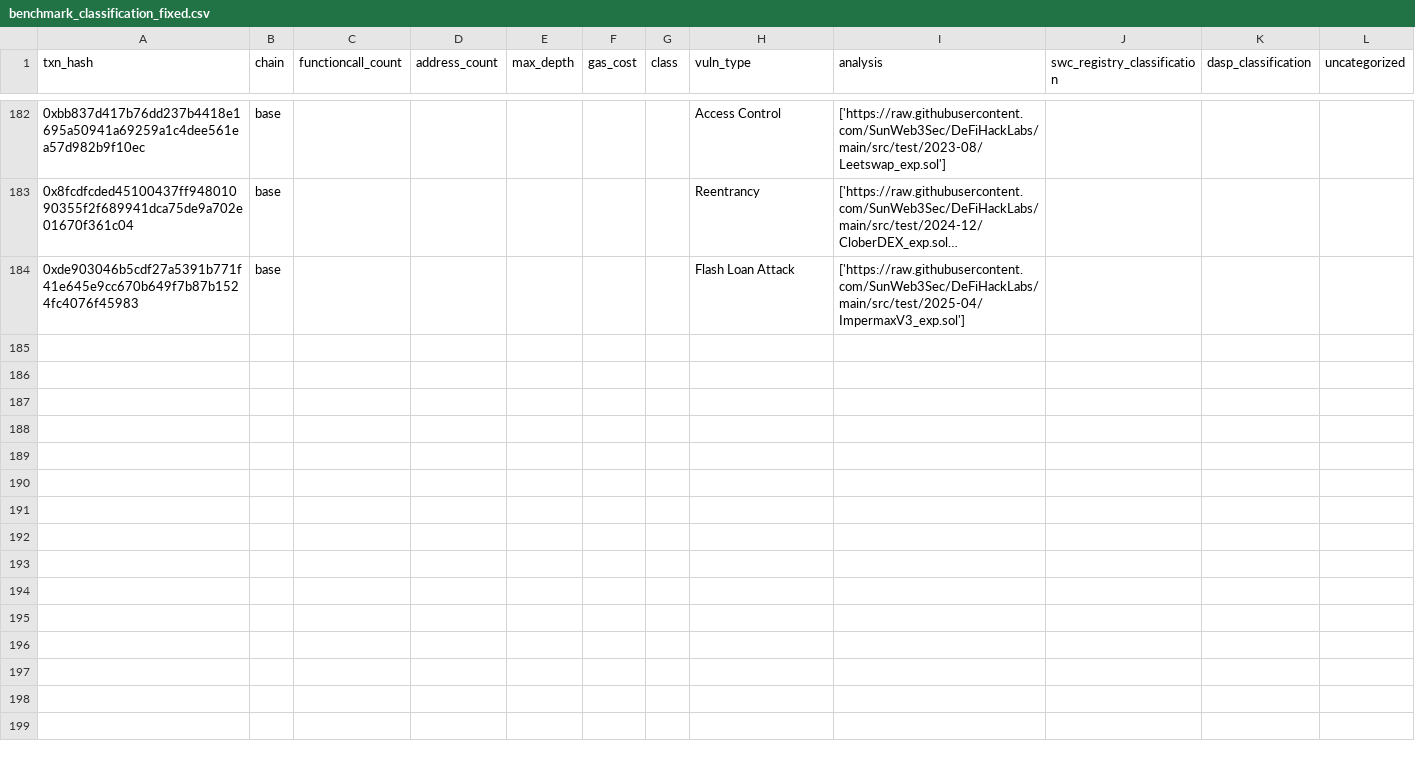
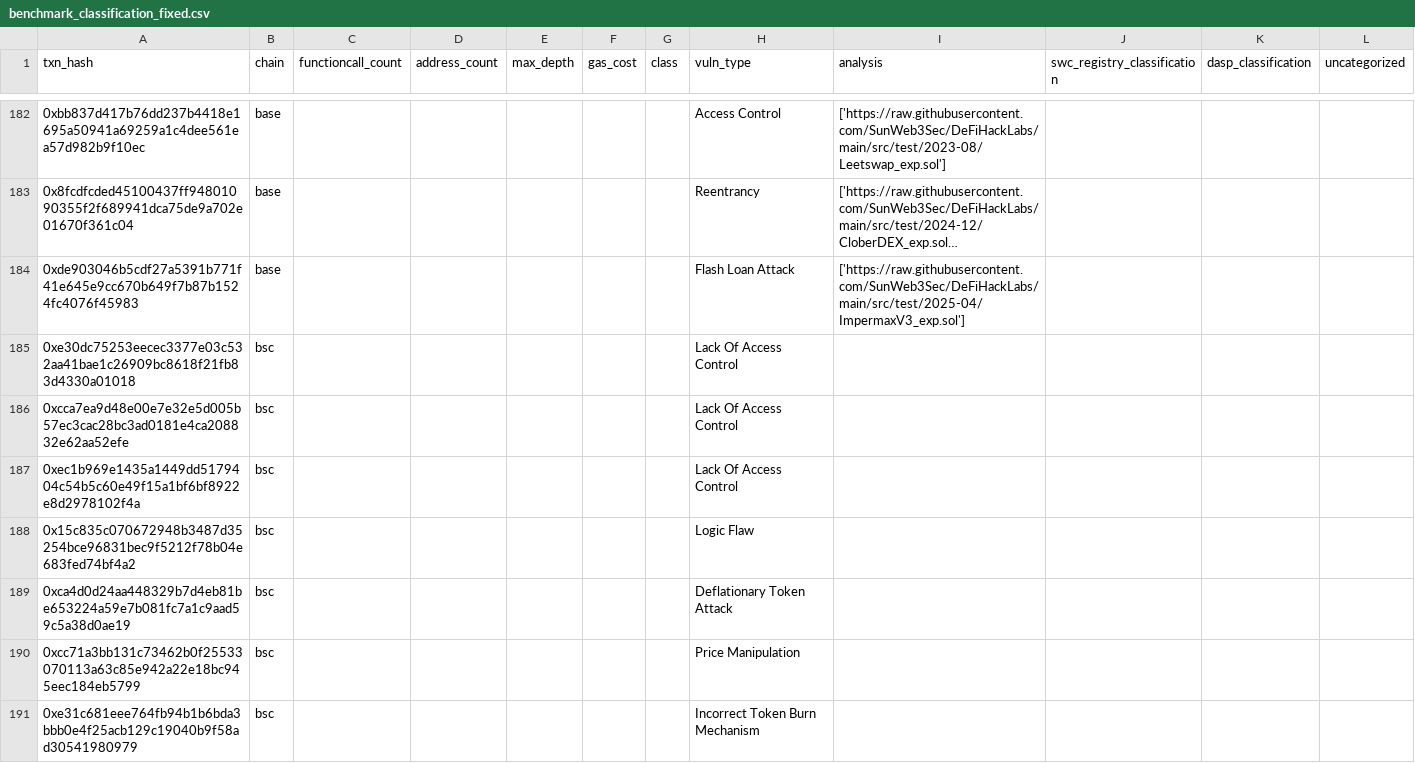
Before and after one commit to NamelessMonsterr/FaultSeeker-, a CSV file: benchmark/benchmark_classification_fixed.csv, drawn as a sheet; only a part is shown, gaps mark what is left out; long unchanged cells end in …; the diff covers the shown part only; the diff names each change by its address in the sheet, - before the commit and + after, or states it on an @@ line.

Commit message:
audit-fixes round2-1b: add 13 real non-ETH replacements
Replacements for nibble-detector-patterned rows (bsc/arbitrum/base/
optimism/polygon), all sourced from DeFiHackLabs PoCs + security-team
alerts (ShadowFi, BabySwap, FPR, AES, BeatXswap, BYToken, GMX, Lodestar,
SubQuery, InternetToken, Sonne, WhaleBit, LegendaryMoneyMonNft). Each
verified: valid format, non-duplicate, non-patterned; ground-truth JSON
with honest verification block. Dataset: 183 -> 196 rows.

```diff
--- a/benchmark/benchmark_classification_fixed.csv
+++ b/benchmark/benchmark_classification_fixed.csv
+row 185: 0xe30dc75253eecec3377e03c532aa41bae1c26909bc8618f21fb83d4330a01018 | bsc |  |  |  |  |  | Lack Of Access Control
+row 186: 0xcca7ea9d48e00e7e32e5d005b57ec3cac28bc3ad0181e4ca208832e62aa52efe | bsc |  |  |  |  |  | Lack Of Access Control
+row 187: 0xec1b969e1435a1449dd5179404c54b5c60e49f15a1bf6bf8922e8d2978102f4a | bsc |  |  |  |  |  | Lack Of Access Control
+row 188: 0x15c835c070672948b3487d35254bce96831bec9f5212f78b04e683fed74bf4a2 | bsc |  |  |  |  |  | Logic Flaw
+row 189: 0xca4d0d24aa448329b7d4eb81be653224a59e7b081fc7a1c9aad59c5a38d0ae19 | bsc |  |  |  |  |  | Deflationary Token Attack
+row 190: 0xcc71a3bb131c73462b0f25533070113a63c85e942a22e18bc945eec184eb5799 | bsc |  |  |  |  |  | Price Manipulation
+row 191: 0xe31c681eee764fb94b1b6bda3bbb0e4f25acb129c19040b9f58ad30541980979 | bsc |  |  |  |  |  | Incorrect Token Burn Mechanism
```
Also changed, not shown: 6 added rows elsewhere in this file, 14 other files.
